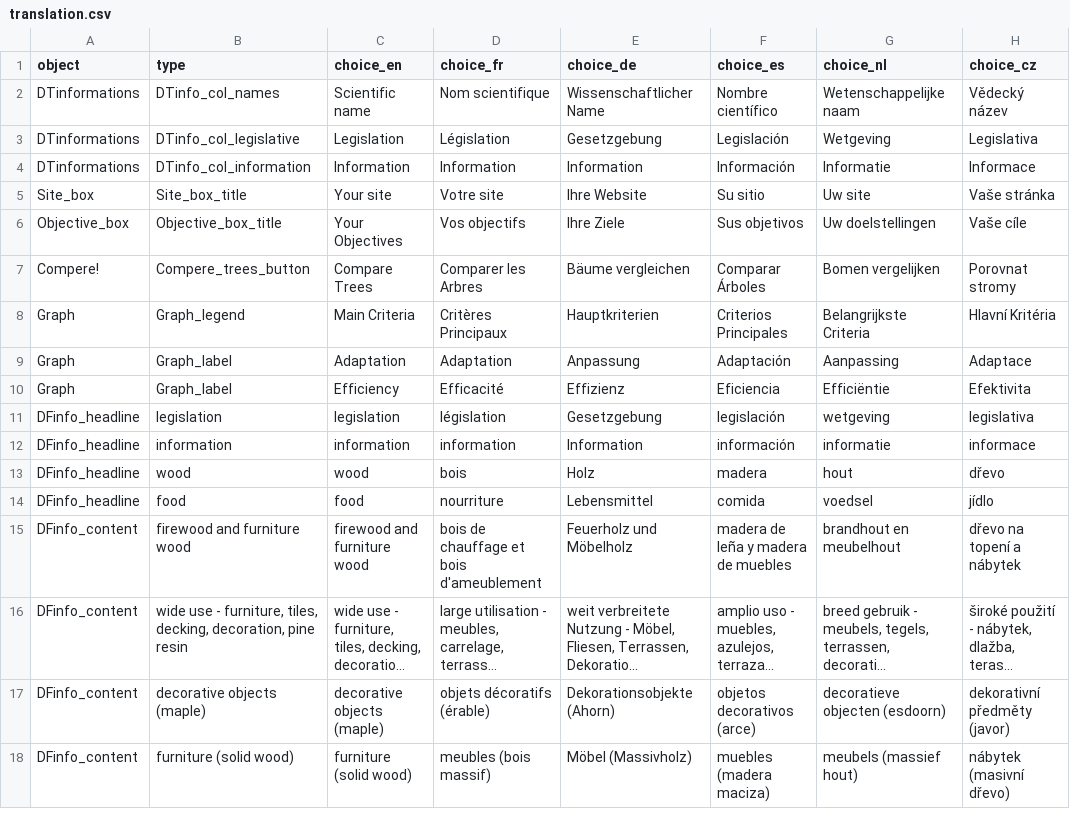
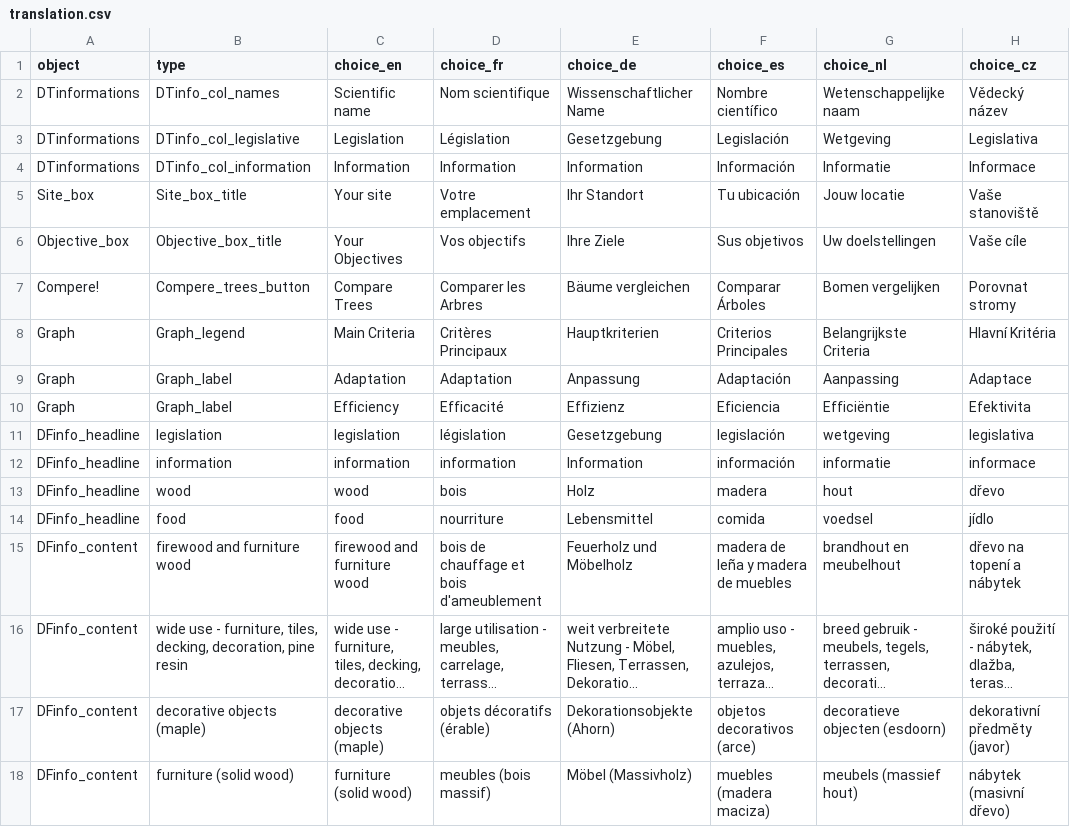
Before and after one commit to euraf/agroforestreeadvice, a CSV file: R/translation.csv, drawn as a sheet; long unchanged cells end in ….

Commit message:
translation correction

```diff
--- a/R/translation.csv
+++ b/R/translation.csv
@@ -4,3 +4,3 @@ DTinformations,DTinfo_col_legislative,Legislation,Législation,Gesetzgebung,Legi
 DTinformations,DTinfo_col_information,Information,Information,Information,Información,Informatie,Informace
-Site_box,Site_box_title,Your site,Votre site,Ihre Website,Su sitio,Uw site,Vaše stránka
+Site_box,Site_box_title,Your site,Votre emplacement,Ihr Standort,Tu ubicación,Jouw locatie,Vaše stanoviště
 Objective_box,Objective_box_title,Your Objectives,Vos objectifs,Ihre Ziele,Sus objetivos,Uw doelstellingen,Vaše cíle
```
